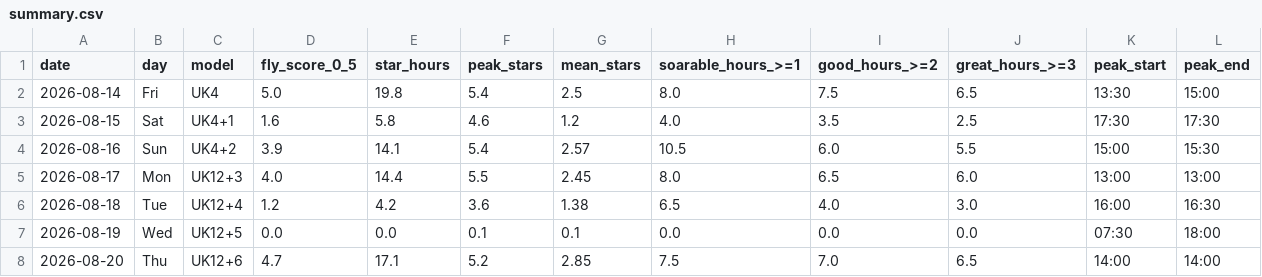
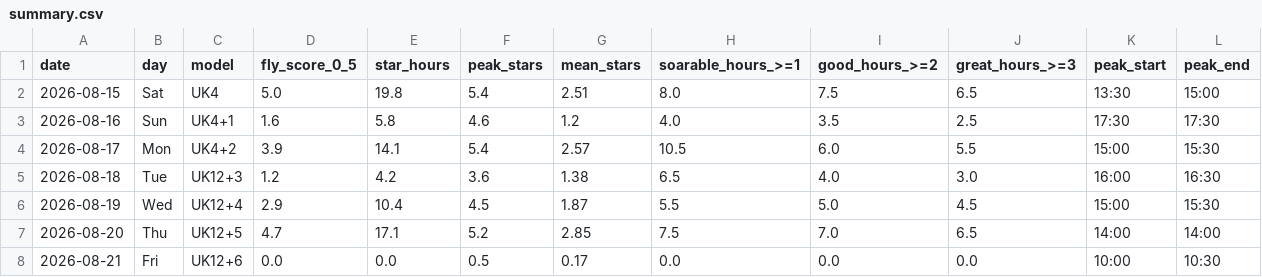
Before and after one commit to kitebuggy/rasp-cambridge, a CSV file: public/charts/summary.csv, drawn as a sheet.

```diff
--- a/public/charts/summary.csv
+++ b/public/charts/summary.csv
@@ -1,8 +1,8 @@
 date,day,model,fly_score_0_5,star_hours,peak_stars,mean_stars,soarable_hours_>=1,good_hours_>=2,great_hours_>=3,peak_start,peak_end
-2026-08-14,Fri,UK4,5.0,19.8,5.4,2.5,8.0,7.5,6.5,13:30,15:00
-2026-08-15,Sat,UK4+1,1.6,5.8,4.6,1.2,4.0,3.5,2.5,17:30,17:30
-2026-08-16,Sun,UK4+2,3.9,14.1,5.4,2.57,10.5,6.0,5.5,15:00,15:30
-2026-08-17,Mon,UK12+3,4.0,14.4,5.5,2.45,8.0,6.5,6.0,13:00,13:00
-2026-08-18,Tue,UK12+4,1.2,4.2,3.6,1.38,6.5,4.0,3.0,16:00,16:30
-2026-08-19,Wed,UK12+5,0.0,0.0,0.1,0.1,0.0,0.0,0.0,07:30,18:00
-2026-08-20,Thu,UK12+6,4.7,17.1,5.2,2.85,7.5,7.0,6.5,14:00,14:00
+2026-08-15,Sat,UK4,5.0,19.8,5.4,2.51,8.0,7.5,6.5,13:30,15:00
+2026-08-16,Sun,UK4+1,1.6,5.8,4.6,1.2,4.0,3.5,2.5,17:30,17:30
+2026-08-17,Mon,UK4+2,3.9,14.1,5.4,2.57,10.5,6.0,5.5,15:00,15:30
+2026-08-18,Tue,UK12+3,1.2,4.2,3.6,1.38,6.5,4.0,3.0,16:00,16:30
+2026-08-19,Wed,UK12+4,2.9,10.4,4.5,1.87,5.5,5.0,4.5,15:00,15:30
+2026-08-20,Thu,UK12+5,4.7,17.1,5.2,2.85,7.5,7.0,6.5,14:00,14:00
+2026-08-21,Fri,UK12+6,0.0,0.0,0.5,0.17,0.0,0.0,0.0,10:00,10:30
```
Also changed, not shown: public/charts/halfhour.csv, 1 other file.
